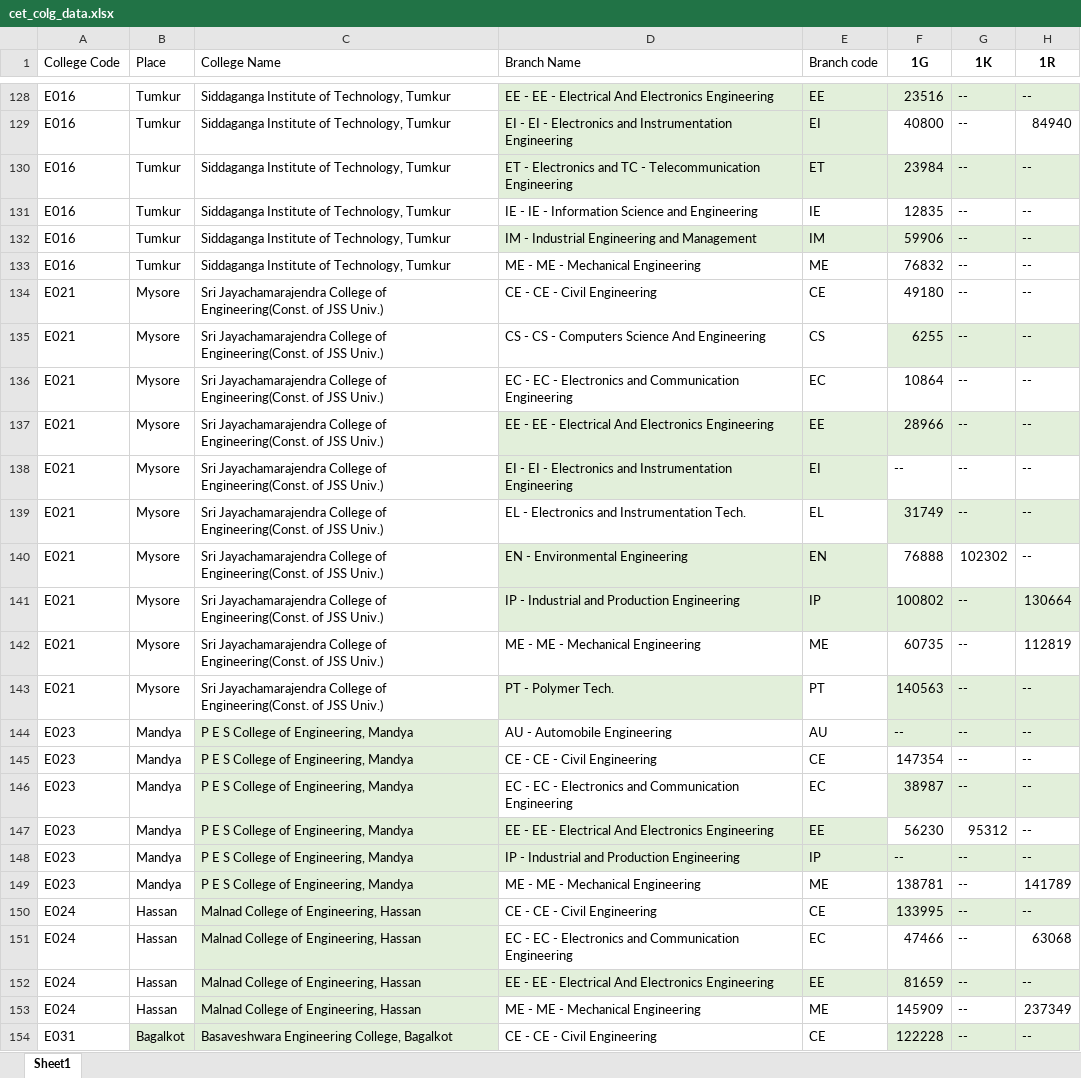
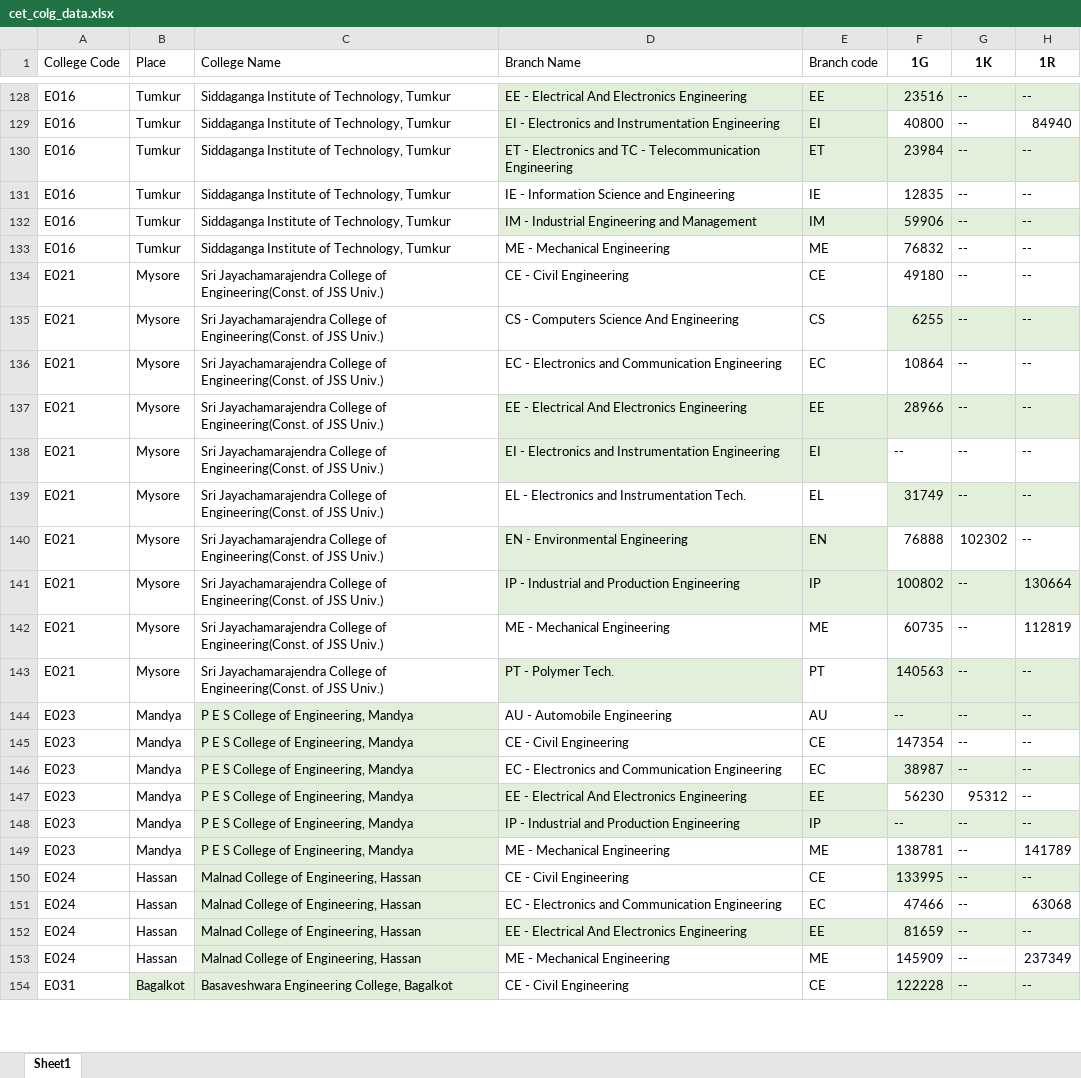
Before and after one commit to mithrangowda07/college_counselling, an Excel workbook: cet_colg_data.xlsx, sheet Sheet1, drawn as a sheet; only a part is shown, gaps mark what is left out; values as stored, in another font and other column widths than the file's, no borders; the diff covers the shown part only; the diff names each change by its address in the sheet, - before the commit and + after, or states it on an @@ line.

```diff
--- a/cet_colg_data.xlsx (sheet Sheet1)
+++ b/cet_colg_data.xlsx (sheet Sheet1)
-D128 (Branch Name): EE - EE - Electrical And…
+D128 (Branch Name): EE - Electrical And…
-D129 (Branch Name): EI - EI - Electronics and…
+D129 (Branch Name): EI - Electronics and…
-D131 (Branch Name): IE - IE - Information Science and Engineering
+D131 (Branch Name): IE - Information Science and Engineering
-D133 (Branch Name): ME - ME - Mechanical Engineering
+D133 (Branch Name): ME - Mechanical Engineering
-D134 (Branch Name): CE - CE - Civil Engineering
+D134 (Branch Name): CE - Civil Engineering
-D135 (Branch Name): CS - CS - Computers Science And Engineering
+D135 (Branch Name): CS - Computers Science And Engineering
-D136 (Branch Name): EC - EC - Electronics and…
+D136 (Branch Name): EC - Electronics and…
-D137 (Branch Name): EE - EE - Electrical And…
+D137 (Branch Name): EE - Electrical And…
-D138 (Branch Name): EI - EI - Electronics and…
+D138 (Branch Name): EI - Electronics and…
-D142 (Branch Name): ME - ME - Mechanical Engineering
+D142 (Branch Name): ME - Mechanical Engineering
-D145 (Branch Name): CE - CE - Civil Engineering
+D145 (Branch Name): CE - Civil Engineering
-D146 (Branch Name): EC - EC - Electronics and…
+D146 (Branch Name): EC - Electronics and…
-D147 (Branch Name): EE - EE - Electrical And…
+D147 (Branch Name): EE - Electrical And…
-D149 (Branch Name): ME - ME - Mechanical Engineering
+D149 (Branch Name): ME - Mechanical Engineering
-D150 (Branch Name): CE - CE - Civil Engineering
+D150 (Branch Name): CE - Civil Engineering
-D151 (Branch Name): EC - EC - Electronics and…
+D151 (Branch Name): EC - Electronics and…
-D152 (Branch Name): EE - EE - Electrical And…
+D152 (Branch Name): EE - Electrical And…
-D153 (Branch Name): ME - ME - Mechanical Engineering
+D153 (Branch Name): ME - Mechanical Engineering
-D154 (Branch Name): CE - CE - Civil Engineering
+D154 (Branch Name): CE - Civil Engineering
```
Also changed, not shown: 328 edited cells elsewhere in this sheet.
